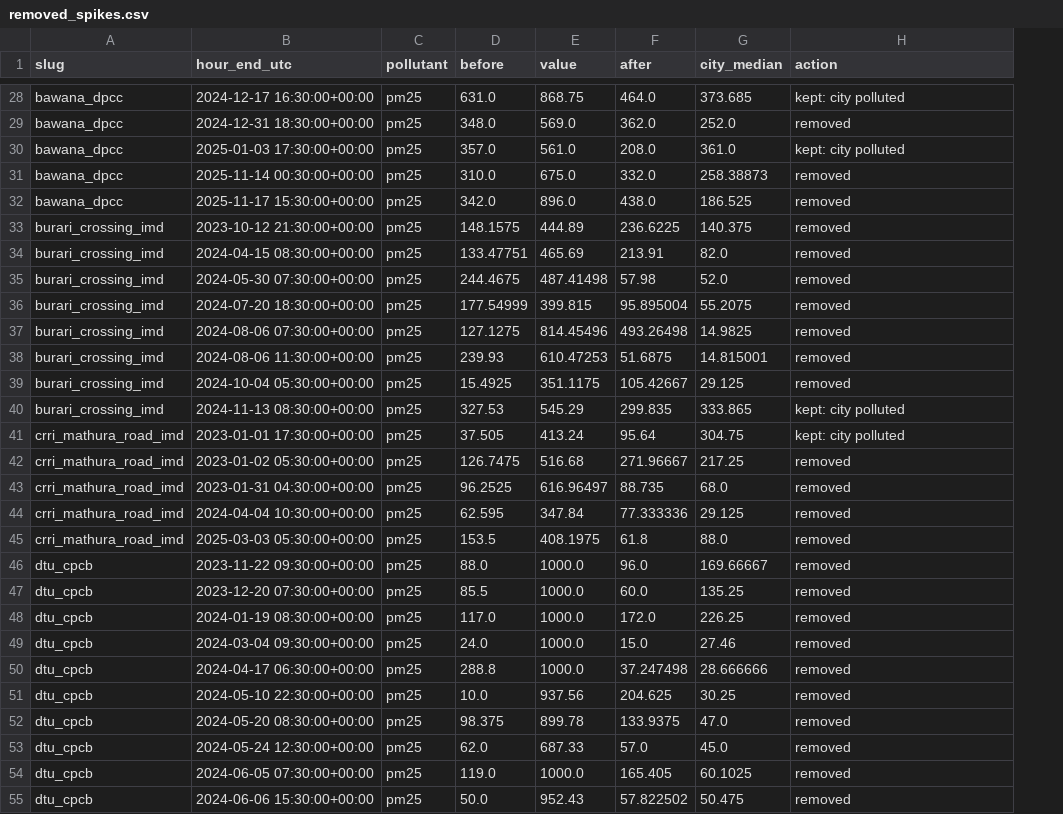
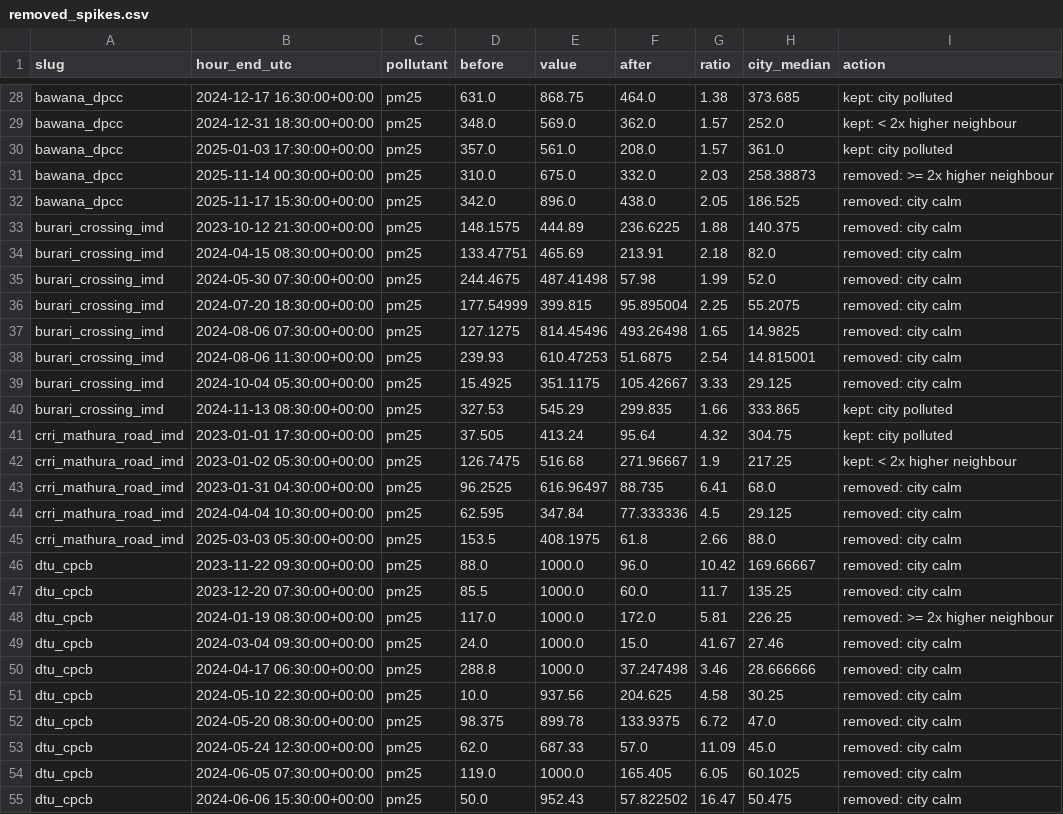
Before and after one commit to Adityaporwal18/delhi-pm25-forecast, a CSV file: reports/stage2/removed_spikes.csv, drawn as a sheet; only a part is shown, gaps mark what is left out; addresses are those after the commit; the diff covers the shown part only; the diff names each change by its address in the sheet, - before the commit and + after, or states it on an @@ line.

Commit message:
Apply Stage 2 follow-ups: spike rule (d), keep limit hours, weather plan
- D4.1 rule (d): remove a one-hour PM2.5 spike when the city median is
  below 200 ug/m3, keep it at 300 or more, and in between remove it only
  if it is at least 2x its higher neighbouring hour (111 removed, 42 kept).
- The frozen-reading rule no longer blanks hours where the analyser hit
  its 1000 ug/m3 limit; the ceiling flag is kept (PM10: 39 runs, 718 h).
- cleaning_summary.csv also counts rows after each step.
- README: weather plan (only weather known at forecast time), BLH kept
  with its Jan-Jun 2024 hole plus a train/serve mismatch warning, two
  planned comparisons, and the 48-hour gap before the test start.

```diff
--- a/reports/stage2/removed_spikes.csv
+++ b/reports/stage2/removed_spikes.csv
+column G (ratio), rows 28-55: 1.38 | 1.57 | 1.57 | 2.03 | 2.05 | 1.88 | 2.18 | 1.99 | 2.25 | 1.65 | 2.54 | 3.33 | 1.66 | 4.32 | 1.9 | 6.41 | 4.5 | 2.66 | 10.42 | 11.7 | 5.81 | 41.67 | 3.46 | 4.58 | 6.72 | 11.09 | 6.05 | 16.47
-I29 (action): removed
+I29 (action): kept: < 2x higher neighbour
-I31 (action): removed
+I31 (action): removed: >= 2x higher neighbour
-I32:I39 (action): removed
+I32:I39 (action): removed: city calm
-I42 (action): removed
+I42 (action): kept: < 2x higher neighbour
-I43:I47 (action): removed
+I43:I47 (action): removed: city calm
-I48 (action): removed
+I48 (action): removed: >= 2x higher neighbour
-I49:I55 (action): removed
+I49:I55 (action): removed: city calm
```
Also changed, not shown: 102 edited cells elsewhere in this file, reports/stage2/cleaning_summary.csv, reports/stage2/removed_flat_runs.csv, 8 other files.
